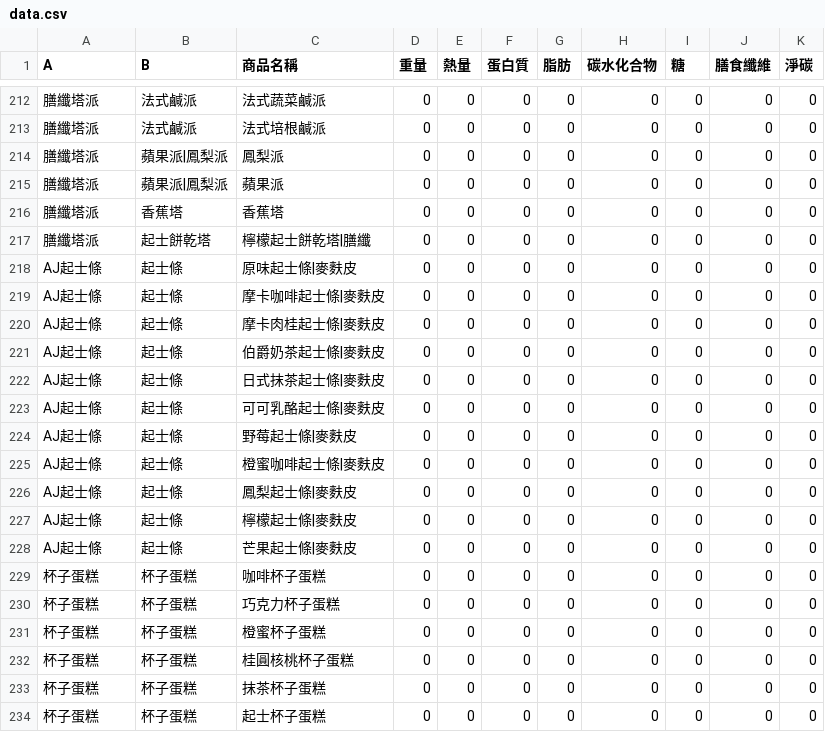
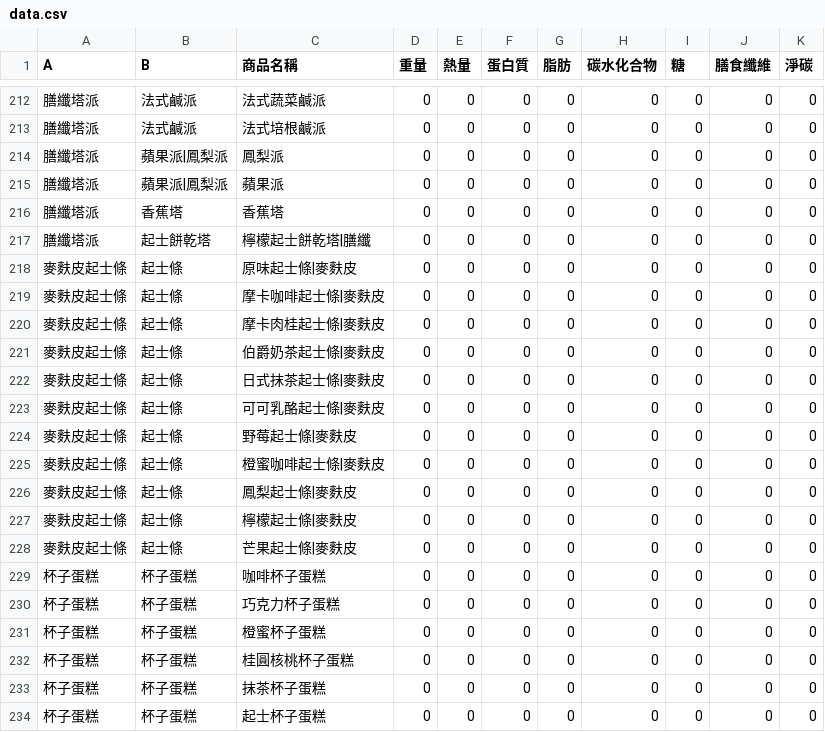
Before and after one commit to kitty32219/kitty32219.github.io, a CSV file: dgifood/data.csv, drawn as a sheet; only a part is shown, gaps mark what is left out.

Commit message:
Add files via upload

```diff
--- a/dgifood/data.csv
+++ b/dgifood/data.csv
@@ -217,13 +217,13 @@
 膳纖塔派,起士餅乾塔,檸檬起士餅乾塔|膳纖,0,0,0,0,0,0,0,0
-AJ起士條,起士條,原味起士條|麥麩皮,0,0,0,0,0,0,0,0
-AJ起士條,起士條,摩卡咖啡起士條|麥麩皮,0,0,0,0,0,0,0,0
-AJ起士條,起士條,摩卡肉桂起士條|麥麩皮,0,0,0,0,0,0,0,0
-AJ起士條,起士條,伯爵奶茶起士條|麥麩皮,0,0,0,0,0,0,0,0
-AJ起士條,起士條,日式抹茶起士條|麥麩皮,0,0,0,0,0,0,0,0
-AJ起士條,起士條,可可乳酪起士條|麥麩皮,0,0,0,0,0,0,0,0
-AJ起士條,起士條,野莓起士條|麥麩皮,0,0,0,0,0,0,0,0
-AJ起士條,起士條,橙蜜咖啡起士條|麥麩皮,0,0,0,0,0,0,0,0
-AJ起士條,起士條,鳳梨起士條|麥麩皮,0,0,0,0,0,0,0,0
-AJ起士條,起士條,檸檬起士條|麥麩皮,0,0,0,0,0,0,0,0
-AJ起士條,起士條,芒果起士條|麥麩皮,0,0,0,0,0,0,0,0
+麥麩皮起士條,起士條,原味起士條|麥麩皮,0,0,0,0,0,0,0,0
+麥麩皮起士條,起士條,摩卡咖啡起士條|麥麩皮,0,0,0,0,0,0,0,0
+麥麩皮起士條,起士條,摩卡肉桂起士條|麥麩皮,0,0,0,0,0,0,0,0
+麥麩皮起士條,起士條,伯爵奶茶起士條|麥麩皮,0,0,0,0,0,0,0,0
+麥麩皮起士條,起士條,日式抹茶起士條|麥麩皮,0,0,0,0,0,0,0,0
+麥麩皮起士條,起士條,可可乳酪起士條|麥麩皮,0,0,0,0,0,0,0,0
+麥麩皮起士條,起士條,野莓起士條|麥麩皮,0,0,0,0,0,0,0,0
+麥麩皮起士條,起士條,橙蜜咖啡起士條|麥麩皮,0,0,0,0,0,0,0,0
+麥麩皮起士條,起士條,鳳梨起士條|麥麩皮,0,0,0,0,0,0,0,0
+麥麩皮起士條,起士條,檸檬起士條|麥麩皮,0,0,0,0,0,0,0,0
+麥麩皮起士條,起士條,芒果起士條|麥麩皮,0,0,0,0,0,0,0,0
 杯子蛋糕,杯子蛋糕,咖啡杯子蛋糕,0,0,0,0,0,0,0,0
```
